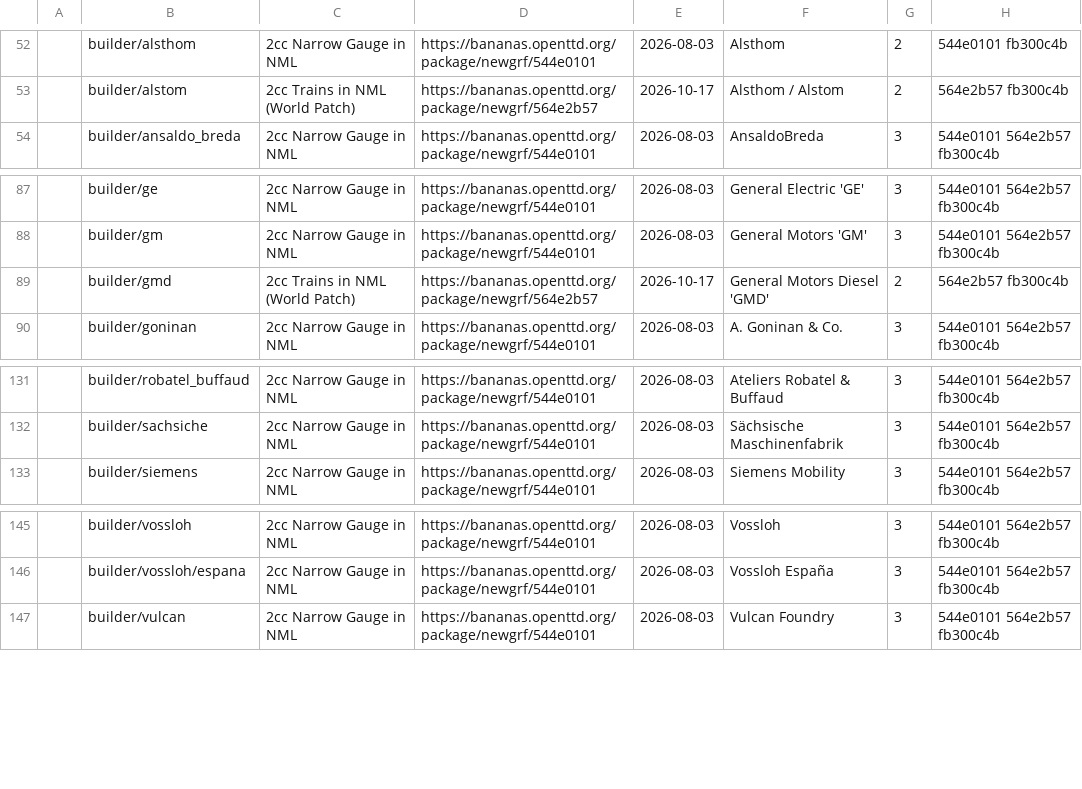
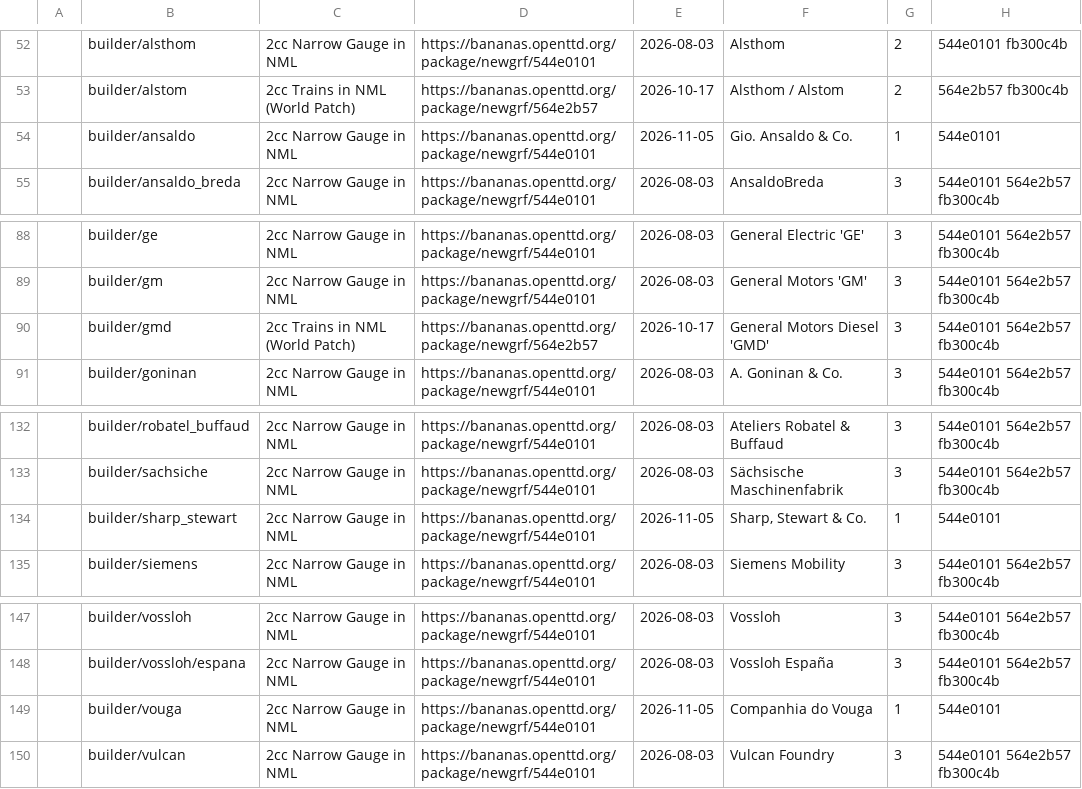
Before and after one commit to Rito13/BaNaNaS-get_badge_labels, a CSV file: gen_docs/badges/public_labels.csv, drawn as a sheet; only a part is shown, gaps mark what is left out.

```diff
--- a/gen_docs/badges/public_labels.csv
+++ b/gen_docs/badges/public_labels.csv
@@ -53,2 +53,3 @@
 ,"builder/alstom","2cc Trains in NML (World Patch)",https://bananas.openttd.org/package/newgrf/564e2b57,2026-10-17,"Alsthom / Alstom",2,"564e2b57 fb300c4b"
+,"builder/ansaldo","2cc Narrow Gauge in NML",https://bananas.openttd.org/package/newgrf/544e0101,2026-11-05,"Gio. Ansaldo & Co.",1,"544e0101"
 ,"builder/ansaldo_breda","2cc Narrow Gauge in NML",https://bananas.openttd.org/package/newgrf/544e0101,2026-08-03,"AnsaldoBreda",3,"544e0101 564e2b57 fb300c4b"
@@ -88,3 +89,3 @@
 ,"builder/gm","2cc Narrow Gauge in NML",https://bananas.openttd.org/package/newgrf/544e0101,2026-08-03,"General Motors 'GM'",3,"544e0101 564e2b57 fb300c4b"
-,"builder/gmd","2cc Trains in NML (World Patch)",https://bananas.openttd.org/package/newgrf/564e2b57,2026-10-17,"General Motors Diesel 'GMD'",2,"564e2b57 fb300c4b"
+,"builder/gmd","2cc Trains in NML (World Patch)",https://bananas.openttd.org/package/newgrf/564e2b57,2026-10-17,"General Motors Diesel 'GMD'",3,"544e0101 564e2b57 fb300c4b"
 ,"builder/goninan","2cc Narrow Gauge in NML",https://bananas.openttd.org/package/newgrf/544e0101,2026-08-03,"A. Goninan & Co.",3,"544e0101 564e2b57 fb300c4b"
@@ -132,2 +133,3 @@
 ,"builder/sachsiche","2cc Narrow Gauge in NML",https://bananas.openttd.org/package/newgrf/544e0101,2026-08-03,"Sächsische Maschinenfabrik",3,"544e0101 564e2b57 fb300c4b"
+,"builder/sharp_stewart","2cc Narrow Gauge in NML",https://bananas.openttd.org/package/newgrf/544e0101,2026-11-05,"Sharp, Stewart & Co.",1,"544e0101"
 ,"builder/siemens","2cc Narrow Gauge in NML",https://bananas.openttd.org/package/newgrf/544e0101,2026-08-03,"Siemens Mobility",3,"544e0101 564e2b57 fb300c4b"
@@ -146,2 +148,3 @@
 ,"builder/vossloh/espana","2cc Narrow Gauge in NML",https://bananas.openttd.org/package/newgrf/544e0101,2026-08-03,"Vossloh España",3,"544e0101 564e2b57 fb300c4b"
+,"builder/vouga","2cc Narrow Gauge in NML",https://bananas.openttd.org/package/newgrf/544e0101,2026-11-05,"Companhia do Vouga",1,"544e0101"
 ,"builder/vulcan","2cc Narrow Gauge in NML",https://bananas.openttd.org/package/newgrf/544e0101,2026-08-03,"Vulcan Foundry",3,"544e0101 564e2b57 fb300c4b"
```
Also changed, not shown: 7 other files.
